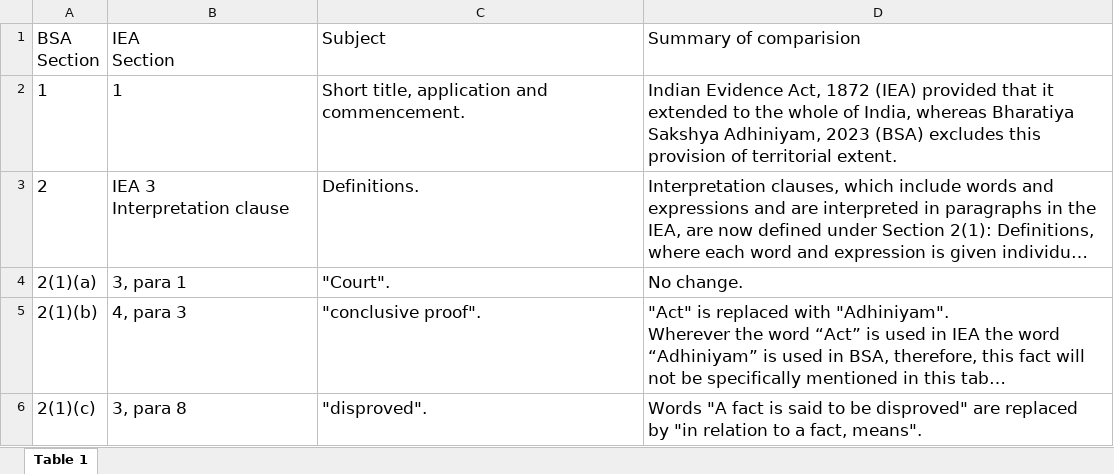
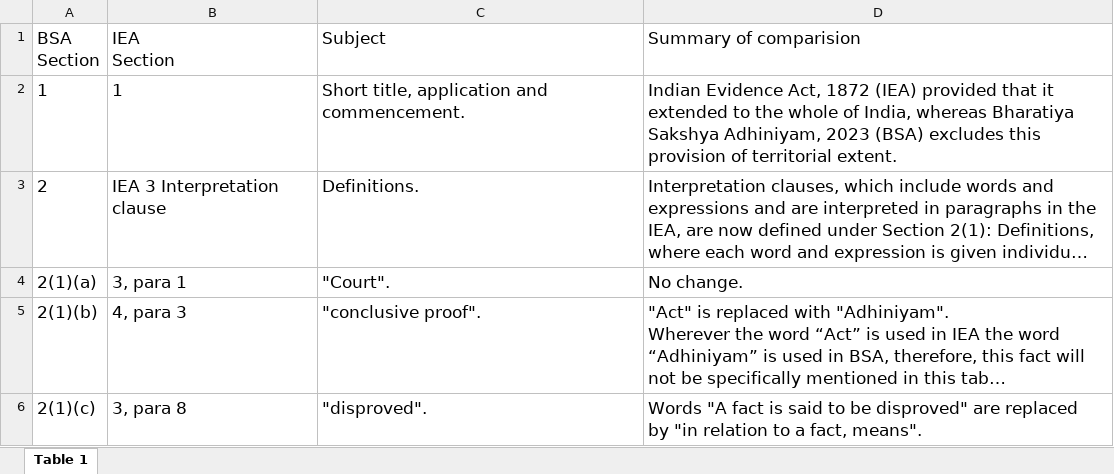
Before and after one commit to meeheer123/BNS-Saral, an Excel workbook: files/bsa_to_iea_mapping.xlsx, sheet Table 1, drawn as a sheet; only a part is shown; long unchanged cells end in …; values as stored, in another font and other column widths than the file's, no borders; ↵ is a line break in a cell; the diff names each change by its address in the sheet, - before the commit and + after, or states it on an @@ line.

Commit message:
excel changes

```diff
--- a/files/bsa_to_iea_mapping.xlsx (sheet Table 1)
+++ b/files/bsa_to_iea_mapping.xlsx (sheet Table 1)
-B3: IEA 3 ↵ Interpretation clause
+B3: IEA 3 Interpretation clause
```
Also changed, not shown: 1 other file.
